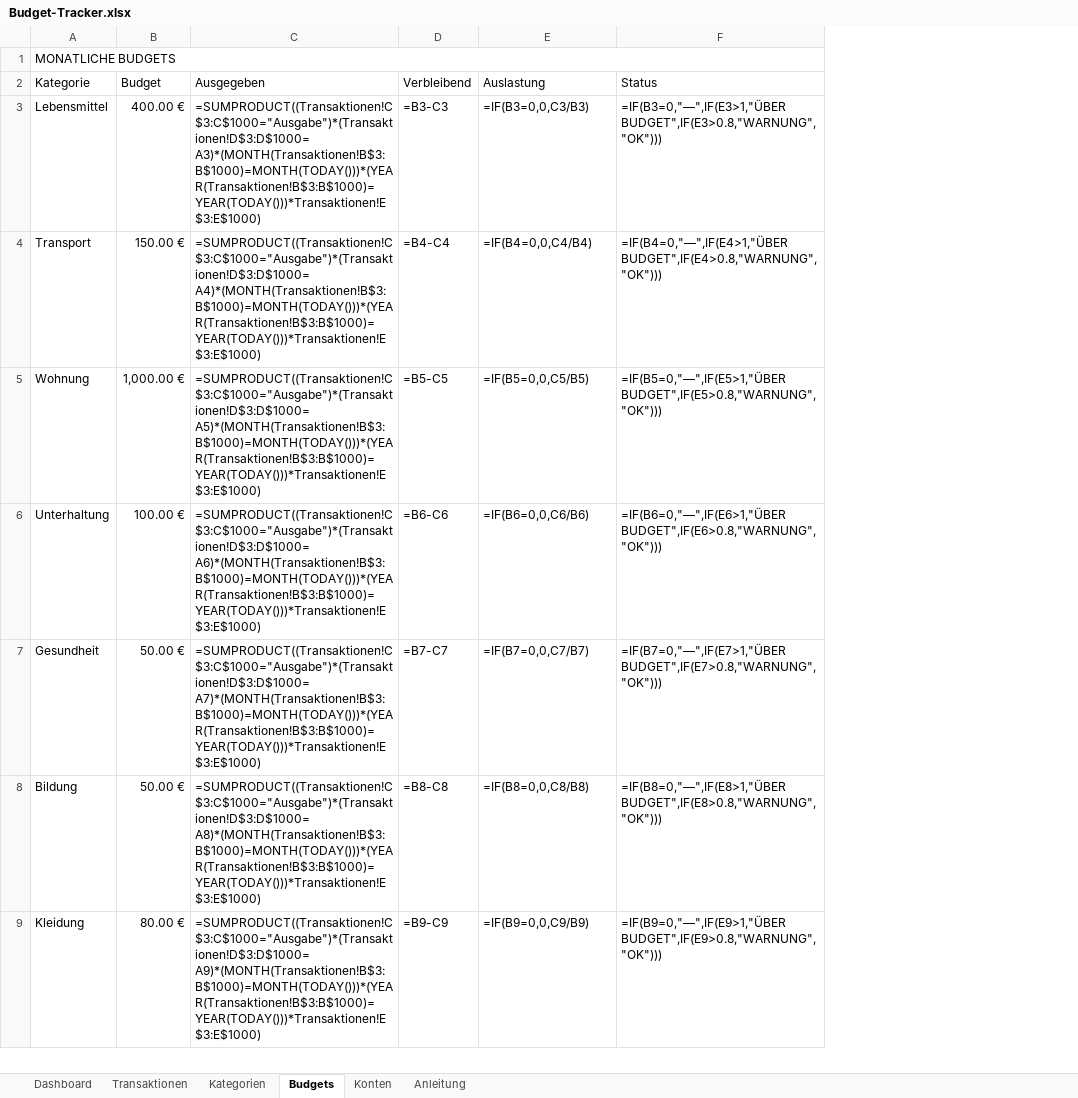
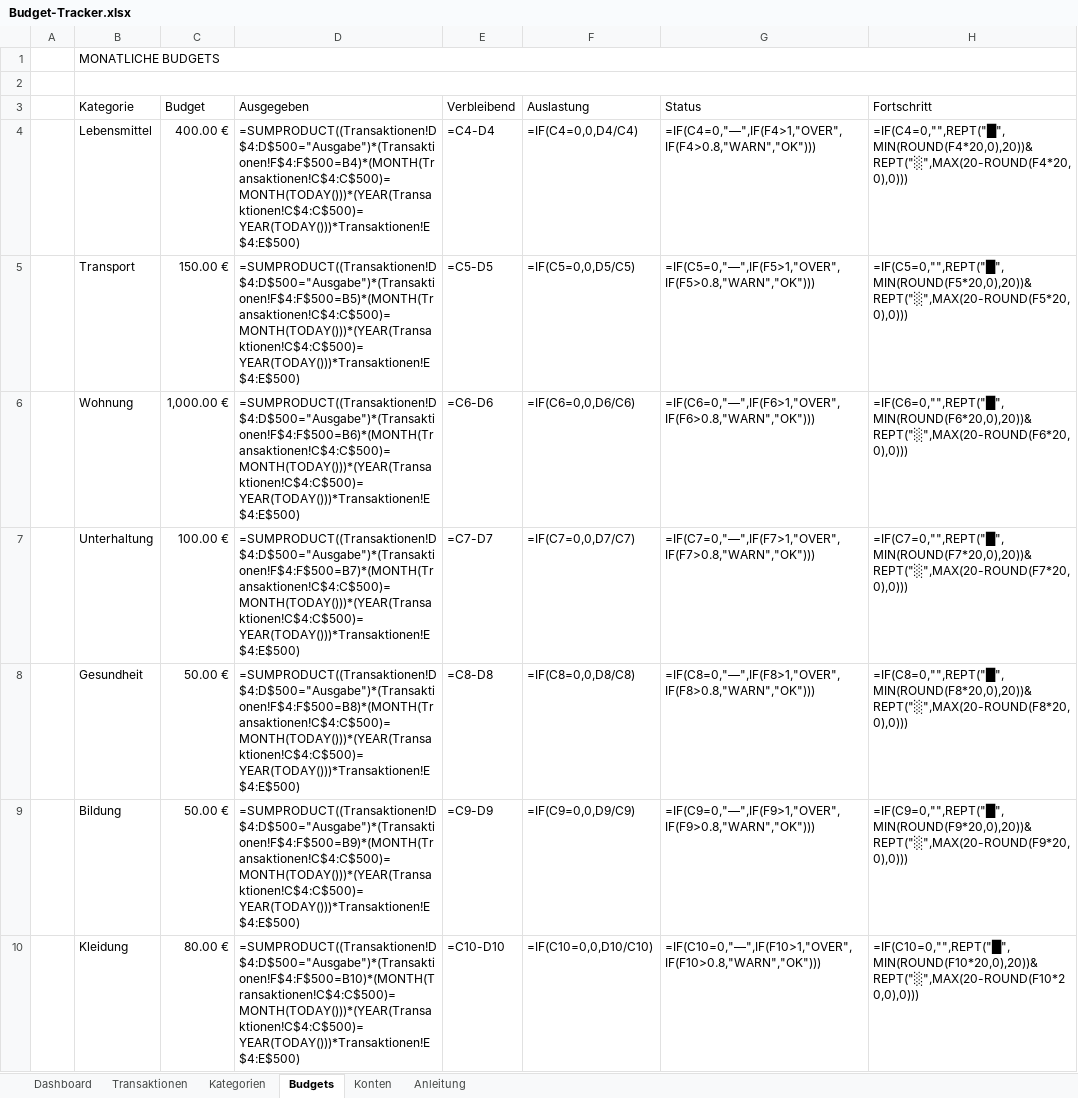
Before and after one commit to Magepa1313/claude-code, an Excel workbook: budget-tracker/Budget-Tracker.xlsx, sheet Budgets, drawn as a sheet; only a part is shown; values as stored, in another font and other column widths than the file's, no cell formats; formulas without a stored value are shown as written; conditional formats not drawn; addresses are those after the commit; the diff covers the shown part only; the diff names each change by its address in the sheet, - before the commit and + after, or states it on an @@ line.

```diff
--- a/budget-tracker/Budget-Tracker.xlsx (sheet Budgets)
+++ b/budget-tracker/Budget-Tracker.xlsx (sheet Budgets)
+column A, empty
+column H (Fortschritt), rows 4-10: =IF(C4=0,"",REPT("█",MIN(ROUND(F4*20,0),20))&REPT("░",MAX(20-ROUND(F4*20,0),0))) | =IF(C5=0,"",REPT("█",MIN(ROUND(F5*20,0),20))&REPT("░",MAX(20-ROUND(F5*20,0),0))) | =IF(C6=0,"",REPT("█",MIN(ROUND(F6*20,0),20))&REPT("░",MAX(20-ROUND(F6*20,0),0))) | =IF(C7=0,"",REPT("█",MIN(ROUND(F7*20,0),20))&REPT("░",MAX(20-ROUND(F7*20,0),0))) | =IF(C8=0,"",REPT("█",MIN(ROUND(F8*20,0),20))&REPT("░",MAX(20-ROUND(F8*20,0),0))) | =IF(C9=0,"",REPT("█",MIN(ROUND(F9*20,0),20))&REPT("░",MAX(20-ROUND(F9*20,0),0))) | =IF(C10=0,"",REPT("█",MIN(ROUND(F10*20,0),20))&REPT("░",MAX(20-ROUND(F10*20,0),0)))
+row 2: (empty)
-D4 (Ausgegeben): =SUMPRODUCT((Transaktionen!C$3:C$1000="Ausgabe")*(Transaktionen!D$3:D$1000=A3)*(MONTH(Transaktionen!B$3:B$1000)=MONTH(TODAY()))*(YEAR(Transaktionen!B$3:B$1000)=YEAR(TODAY()))*Transaktionen!E$3:E$1000)
+D4 (Ausgegeben): =SUMPRODUCT((Transaktionen!D$4:D$500="Ausgabe")*(Transaktionen!F$4:F$500=B4)*(MONTH(Transaktionen!C$4:C$500)=MONTH(TODAY()))*(YEAR(Transaktionen!C$4:C$500)=YEAR(TODAY()))*Transaktionen!E$4:E$500)
-E4 (Verbleibend): =B3-C3
+E4 (Verbleibend): =C4-D4
-F4 (Auslastung): =IF(B3=0,0,C3/B3)
+F4 (Auslastung): =IF(C4=0,0,D4/C4)
-G4 (Status): =IF(B3=0,"—",IF(E3>1,"ÜBER BUDGET",IF(E3>0.8,"WARNUNG","OK")))
+G4 (Status): =IF(C4=0,"—",IF(F4>1,"OVER",IF(F4>0.8,"WARN","OK")))
-D5 (Ausgegeben): =SUMPRODUCT((Transaktionen!C$3:C$1000="Ausgabe")*(Transaktionen!D$3:D$1000=A4)*(MONTH(Transaktionen!B$3:B$1000)=MONTH(TODAY()))*(YEAR(Transaktionen!B$3:B$1000)=YEAR(TODAY()))*Transaktionen!E$3:E$1000)
+D5 (Ausgegeben): =SUMPRODUCT((Transaktionen!D$4:D$500="Ausgabe")*(Transaktionen!F$4:F$500=B5)*(MONTH(Transaktionen!C$4:C$500)=MONTH(TODAY()))*(YEAR(Transaktionen!C$4:C$500)=YEAR(TODAY()))*Transaktionen!E$4:E$500)
-E5 (Verbleibend): =B4-C4
+E5 (Verbleibend): =C5-D5
-F5 (Auslastung): =IF(B4=0,0,C4/B4)
+F5 (Auslastung): =IF(C5=0,0,D5/C5)
-G5 (Status): =IF(B4=0,"—",IF(E4>1,"ÜBER BUDGET",IF(E4>0.8,"WARNUNG","OK")))
+G5 (Status): =IF(C5=0,"—",IF(F5>1,"OVER",IF(F5>0.8,"WARN","OK")))
-D6 (Ausgegeben): =SUMPRODUCT((Transaktionen!C$3:C$1000="Ausgabe")*(Transaktionen!D$3:D$1000=A5)*(MONTH(Transaktionen!B$3:B$1000)=MONTH(TODAY()))*(YEAR(Transaktionen!B$3:B$1000)=YEAR(TODAY()))*Transaktionen!E$3:E$1000)
+D6 (Ausgegeben): =SUMPRODUCT((Transaktionen!D$4:D$500="Ausgabe")*(Transaktionen!F$4:F$500=B6)*(MONTH(Transaktionen!C$4:C$500)=MONTH(TODAY()))*(YEAR(Transaktionen!C$4:C$500)=YEAR(TODAY()))*Transaktionen!E$4:E$500)
-E6 (Verbleibend): =B5-C5
+E6 (Verbleibend): =C6-D6
-F6 (Auslastung): =IF(B5=0,0,C5/B5)
+F6 (Auslastung): =IF(C6=0,0,D6/C6)
-G6 (Status): =IF(B5=0,"—",IF(E5>1,"ÜBER BUDGET",IF(E5>0.8,"WARNUNG","OK")))
+G6 (Status): =IF(C6=0,"—",IF(F6>1,"OVER",IF(F6>0.8,"WARN","OK")))
-D7 (Ausgegeben): =SUMPRODUCT((Transaktionen!C$3:C$1000="Ausgabe")*(Transaktionen!D$3:D$1000=A6)*(MONTH(Transaktionen!B$3:B$1000)=MONTH(TODAY()))*(YEAR(Transaktionen!B$3:B$1000)=YEAR(TODAY()))*Transaktionen!E$3:E$1000)
+D7 (Ausgegeben): =SUMPRODUCT((Transaktionen!D$4:D$500="Ausgabe")*(Transaktionen!F$4:F$500=B7)*(MONTH(Transaktionen!C$4:C$500)=MONTH(TODAY()))*(YEAR(Transaktionen!C$4:C$500)=YEAR(TODAY()))*Transaktionen!E$4:E$500)
-E7 (Verbleibend): =B6-C6
+E7 (Verbleibend): =C7-D7
-F7 (Auslastung): =IF(B6=0,0,C6/B6)
+F7 (Auslastung): =IF(C7=0,0,D7/C7)
-G7 (Status): =IF(B6=0,"—",IF(E6>1,"ÜBER BUDGET",IF(E6>0.8,"WARNUNG","OK")))
+G7 (Status): =IF(C7=0,"—",IF(F7>1,"OVER",IF(F7>0.8,"WARN","OK")))
-D8 (Ausgegeben): =SUMPRODUCT((Transaktionen!C$3:C$1000="Ausgabe")*(Transaktionen!D$3:D$1000=A7)*(MONTH(Transaktionen!B$3:B$1000)=MONTH(TODAY()))*(YEAR(Transaktionen!B$3:B$1000)=YEAR(TODAY()))*Transaktionen!E$3:E$1000)
+D8 (Ausgegeben): =SUMPRODUCT((Transaktionen!D$4:D$500="Ausgabe")*(Transaktionen!F$4:F$500=B8)*(MONTH(Transaktionen!C$4:C$500)=MONTH(TODAY()))*(YEAR(Transaktionen!C$4:C$500)=YEAR(TODAY()))*Transaktionen!E$4:E$500)
-E8 (Verbleibend): =B7-C7
+E8 (Verbleibend): =C8-D8
-F8 (Auslastung): =IF(B7=0,0,C7/B7)
+F8 (Auslastung): =IF(C8=0,0,D8/C8)
-G8 (Status): =IF(B7=0,"—",IF(E7>1,"ÜBER BUDGET",IF(E7>0.8,"WARNUNG","OK")))
+G8 (Status): =IF(C8=0,"—",IF(F8>1,"OVER",IF(F8>0.8,"WARN","OK")))
-D9 (Ausgegeben): =SUMPRODUCT((Transaktionen!C$3:C$1000="Ausgabe")*(Transaktionen!D$3:D$1000=A8)*(MONTH(Transaktionen!B$3:B$1000)=MONTH(TODAY()))*(YEAR(Transaktionen!B$3:B$1000)=YEAR(TODAY()))*Transaktionen!E$3:E$1000)
+D9 (Ausgegeben): =SUMPRODUCT((Transaktionen!D$4:D$500="Ausgabe")*(Transaktionen!F$4:F$500=B9)*(MONTH(Transaktionen!C$4:C$500)=MONTH(TODAY()))*(YEAR(Transaktionen!C$4:C$500)=YEAR(TODAY()))*Transaktionen!E$4:E$500)
-E9 (Verbleibend): =B8-C8
+E9 (Verbleibend): =C9-D9
-F9 (Auslastung): =IF(B8=0,0,C8/B8)
+F9 (Auslastung): =IF(C9=0,0,D9/C9)
-G9 (Status): =IF(B8=0,"—",IF(E8>1,"ÜBER BUDGET",IF(E8>0.8,"WARNUNG","OK")))
+G9 (Status): =IF(C9=0,"—",IF(F9>1,"OVER",IF(F9>0.8,"WARN","OK")))
-D10 (Ausgegeben): =SUMPRODUCT((Transaktionen!C$3:C$1000="Ausgabe")*(Transaktionen!D$3:D$1000=A9)*(MONTH(Transaktionen!B$3:B$1000)=MONTH(TODAY()))*(YEAR(Transaktionen!B$3:B$1000)=YEAR(TODAY()))*Transaktionen!E$3:E$1000)
+D10 (Ausgegeben): =SUMPRODUCT((Transaktionen!D$4:D$500="Ausgabe")*(Transaktionen!F$4:F$500=B10)*(MONTH(Transaktionen!C$4:C$500)=MONTH(TODAY()))*(YEAR(Transaktionen!C$4:C$500)=YEAR(TODAY()))*Transaktionen!E$4:E$500)
-E10 (Verbleibend): =B9-C9
+E10 (Verbleibend): =C10-D10
-F10 (Auslastung): =IF(B9=0,0,C9/B9)
+F10 (Auslastung): =IF(C10=0,0,D10/C10)
-G10 (Status): =IF(B9=0,"—",IF(E9>1,"ÜBER BUDGET",IF(E9>0.8,"WARNUNG","OK")))
+G10 (Status): =IF(C10=0,"—",IF(F10>1,"OVER",IF(F10>0.8,"WARN","OK")))
```
Also changed, not shown: 4 removed rows and 9 edited cells elsewhere in this sheet, sheet Dashboard, sheet Konten, sheet Anleitung, sheet Transaktionen, sheet Kategorien, cell formats, 1 other file.
